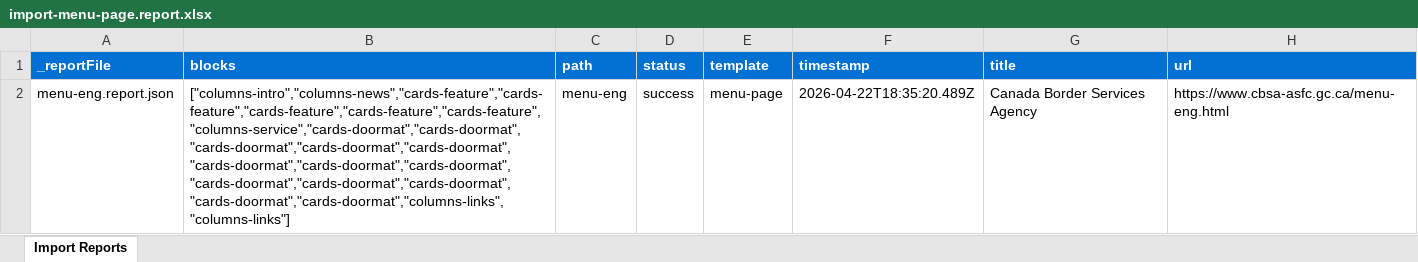
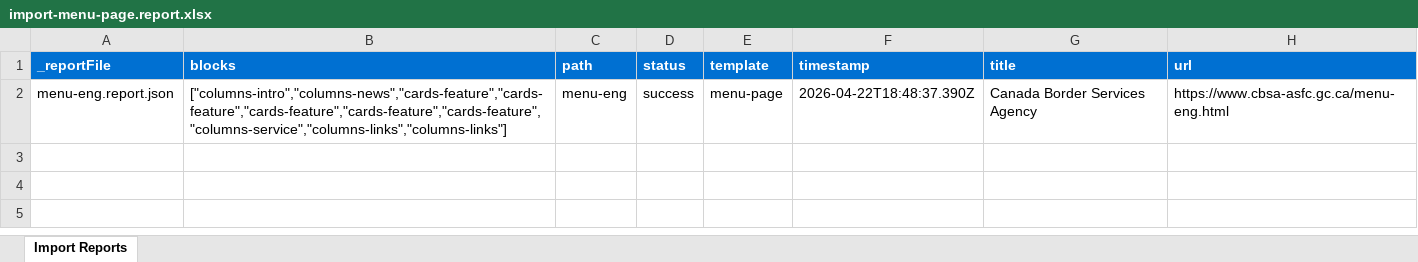
Before and after one commit to aemysites/canada-ca, an Excel workbook: tools/importer/reports/import-menu-page.report.xlsx, sheet Import Reports, drawn as a sheet; values as stored, in another font and other column widths than the file's, no borders; the diff names each change by its address in the sheet, - before the commit and + after, or states it on an @@ line.

Commit message:
Columns on home page
Automated migration updates generated by Experience Modernization Agent.

Changed files (6):
- tools/importer/import-menu-page.bundle.js
- tools/importer/import-menu-page.js
- tools/importer/page-templates.json
- tools/importer/parsers/columns-service.js
- tools/importer/reports/import-menu-page.report.xlsx
- tools/importer/reports/menu-eng.report.json

```diff
--- a/tools/importer/reports/import-menu-page.report.xlsx (sheet Import Reports)
+++ b/tools/importer/reports/import-menu-page.report.xlsx (sheet Import Reports)
-B2 (blocks): ["columns-intro","columns-news","cards-feature","cards-feature","cards-feature","cards-feature","cards-feature","columns-service","cards-doormat","cards-doormat","cards-doormat","cards-doormat","cards-doormat","cards-doormat","cards-doormat","cards-doormat","cards-doormat","cards-doormat","cards-doormat","cards-doormat","cards-doormat","columns-links","columns-links"]
+B2 (blocks): ["columns-intro","columns-news","cards-feature","cards-feature","cards-feature","cards-feature","cards-feature","columns-service","columns-links","columns-links"]
-F2 (timestamp): 2026-04-22T18:35:20.489Z
+F2 (timestamp): 2026-04-22T18:48:37.390Z
```
Also changed, not shown: 5 other files.
